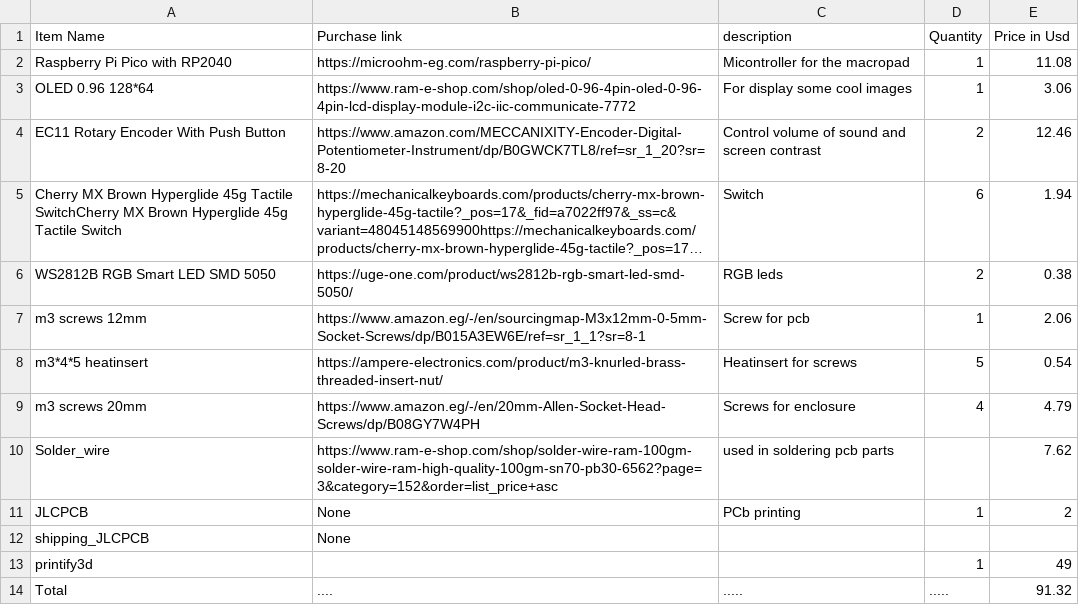
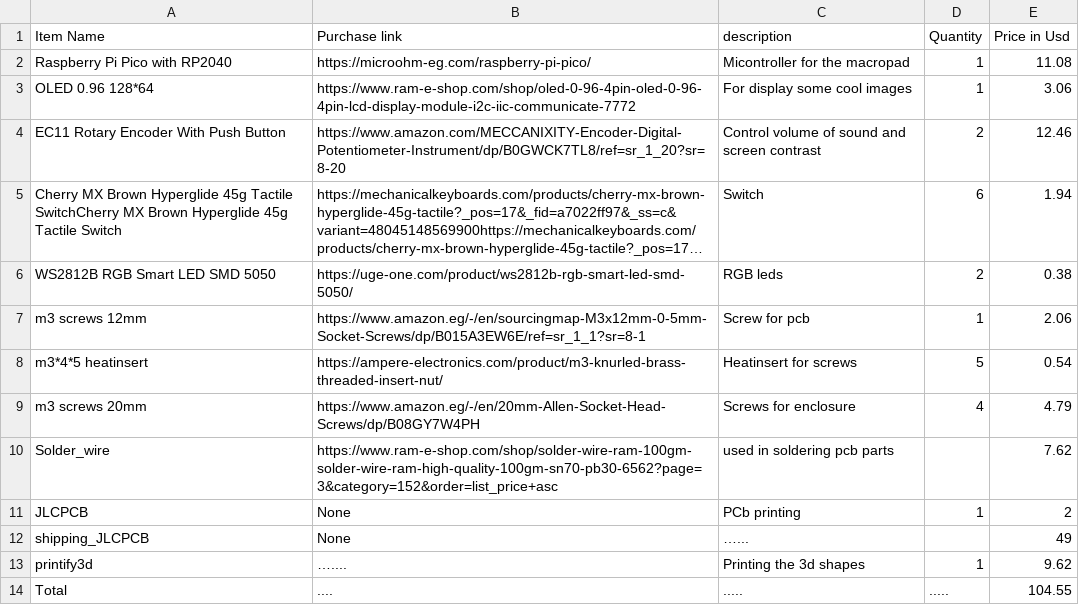
Before and after one commit to YoussefAymanJo/Paddly, a CSV file: BOM.csv, drawn as a sheet; long unchanged cells end in …; the diff names each change by its address in the sheet, - before the commit and + after, or states it on an @@ line.

```diff
--- a/BOM.csv
+++ b/BOM.csv
-C12 (description): (empty)
+C12 (description): …...
-E12 (Price in Usd): (empty)
+E12 (Price in Usd): 49
-B13 (Purchase link): (empty)
+B13 (Purchase link): …....
-C13 (description): (empty)
+C13 (description): Printing the 3d shapes
-E13 (Price in Usd): 49
+E13 (Price in Usd): 9.62
-E14 (Price in Usd): 91.32
+E14 (Price in Usd): 104.55
```
Also changed, not shown: 2 other files.
